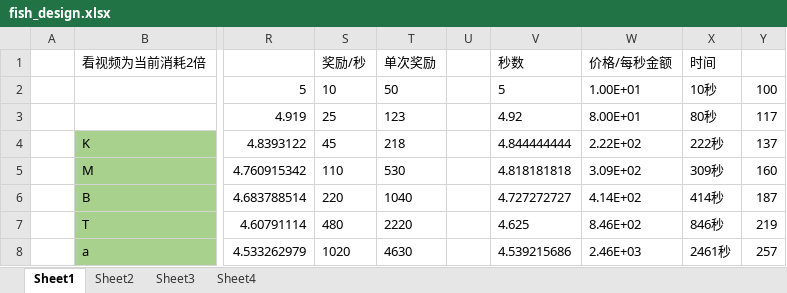
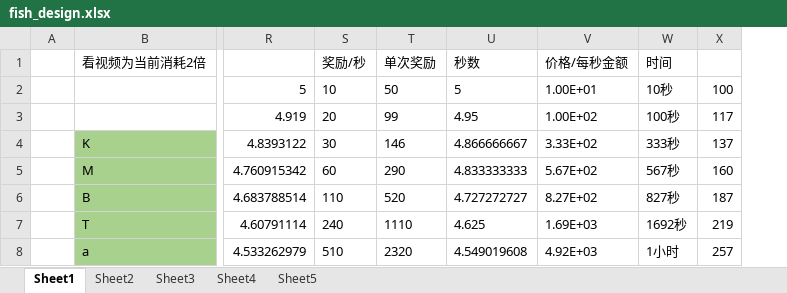
Before and after one commit to uglyfrog/hunterX_github, an Excel workbook: config/fish_design.xlsx, sheet Sheet1, drawn as a sheet; only a part is shown, gaps mark what is left out; values as stored, in another font and other column widths than the file's, no borders; removed rows and columns are numbered as before the commit, all else as after; the diff covers the shown part only; the diff names each change by its address in the sheet, - before the commit and + after, or states it on an @@ line.

```diff
--- a/config/fish_design.xlsx (sheet Sheet1)
+++ b/config/fish_design.xlsx (sheet Sheet1)
+sheet tab: Sheet5
-column U, empty
-S3 (奖励/秒): 25
+S3 (奖励/秒): 20
-T3 (单次奖励): 123
+T3 (单次奖励): 99
-U3 (秒数): 4.92
+U3 (秒数): 4.95
-V3 (价格/每秒金额): 8.00E+01
+V3 (价格/每秒金额): 1.00E+02
-W3 (时间): 80秒
+W3 (时间): 100秒
-S4 (奖励/秒): 45
+S4 (奖励/秒): 30
-T4 (单次奖励): 218
+T4 (单次奖励): 146
-U4 (秒数): 4.844444444
+U4 (秒数): 4.866666667
-V4 (价格/每秒金额): 2.22E+02
+V4 (价格/每秒金额): 3.33E+02
-W4 (时间): 222秒
+W4 (时间): 333秒
-S5 (奖励/秒): 110
+S5 (奖励/秒): 60
-T5 (单次奖励): 530
+T5 (单次奖励): 290
-U5 (秒数): 4.818181818
+U5 (秒数): 4.833333333
-V5 (价格/每秒金额): 3.09E+02
+V5 (价格/每秒金额): 5.67E+02
-W5 (时间): 309秒
+W5 (时间): 567秒
-S6 (奖励/秒): 220
+S6 (奖励/秒): 110
-T6 (单次奖励): 1040
+T6 (单次奖励): 520
-V6 (价格/每秒金额): 4.14E+02
+V6 (价格/每秒金额): 8.27E+02
-W6 (时间): 414秒
+W6 (时间): 827秒
-S7 (奖励/秒): 480
+S7 (奖励/秒): 240
-T7 (单次奖励): 2220
+T7 (单次奖励): 1110
-V7 (价格/每秒金额): 8.46E+02
+V7 (价格/每秒金额): 1.69E+03
-W7 (时间): 846秒
+W7 (时间): 1692秒
-S8 (奖励/秒): 1020
+S8 (奖励/秒): 510
-T8 (单次奖励): 4630
+T8 (单次奖励): 2320
-U8 (秒数): 4.539215686
+U8 (秒数): 4.549019608
-V8 (价格/每秒金额): 2.46E+03
+V8 (价格/每秒金额): 4.92E+03
-W8 (时间): 2461秒
+W8 (时间): 1小时
```
Also changed, not shown: 105 edited cells elsewhere in this sheet, formulas that keep their value.
